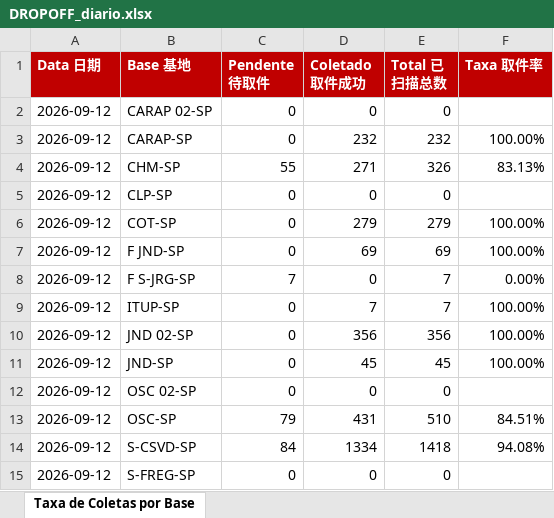
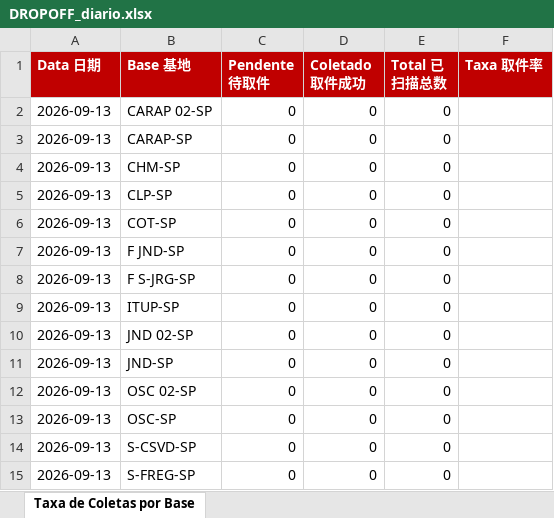
Before and after one commit to guiisilva18-cpu/automacao-pickup-dropoff, an Excel workbook: output/DROPOFF_diario.xlsx, sheet Taxa de Coletas por Base, drawn as a sheet; values as stored, in another font and other column widths than the file's, no borders; the diff names each change by its address in the sheet, - before the commit and + after, or states it on an @@ line.

```diff
--- a/output/DROPOFF_diario.xlsx (sheet Taxa de Coletas por Base)
+++ b/output/DROPOFF_diario.xlsx (sheet Taxa de Coletas por Base)
-A2:A15 (Data 日期): 2026-09-12
+A2:A15 (Data 日期): 2026-09-13
-D3 (Coletado 取件成功): 232
+D3 (Coletado 取件成功): 0
-E3 (Total 已扫描总数): 232
+E3 (Total 已扫描总数): 0
-F3 (Taxa 取件率): 100.00%
+F3 (Taxa 取件率): (empty)
-C4 (Pendente 待取件): 55
+C4 (Pendente 待取件): 0
-D4 (Coletado 取件成功): 271
+D4 (Coletado 取件成功): 0
-E4 (Total 已扫描总数): 326
+E4 (Total 已扫描总数): 0
-F4 (Taxa 取件率): 83.13%
+F4 (Taxa 取件率): (empty)
-D6 (Coletado 取件成功): 279
+D6 (Coletado 取件成功): 0
-E6 (Total 已扫描总数): 279
+E6 (Total 已扫描总数): 0
-F6:F7 (Taxa 取件率): 100.00%
+F6:F7 (Taxa 取件率): (empty)
-D7 (Coletado 取件成功): 69
+D7 (Coletado 取件成功): 0
-E7 (Total 已扫描总数): 69
+E7 (Total 已扫描总数): 0
-C8 (Pendente 待取件): 7
+C8 (Pendente 待取件): 0
-E8:E9 (Total 已扫描总数): 7
+E8:E9 (Total 已扫描总数): 0
-F8 (Taxa 取件率): 0.00%
+F8 (Taxa 取件率): (empty)
-D9 (Coletado 取件成功): 7
+D9 (Coletado 取件成功): 0
-F9:F11 (Taxa 取件率): 100.00%
+F9:F11 (Taxa 取件率): (empty)
-D10 (Coletado 取件成功): 356
+D10 (Coletado 取件成功): 0
-E10 (Total 已扫描总数): 356
+E10 (Total 已扫描总数): 0
-D11 (Coletado 取件成功): 45
+D11 (Coletado 取件成功): 0
-E11 (Total 已扫描总数): 45
+E11 (Total 已扫描总数): 0
-C13 (Pendente 待取件): 79
+C13 (Pendente 待取件): 0
-D13 (Coletado 取件成功): 431
+D13 (Coletado 取件成功): 0
-E13 (Total 已扫描总数): 510
+E13 (Total 已扫描总数): 0
-F13 (Taxa 取件率): 84.51%
+F13 (Taxa 取件率): (empty)
-C14 (Pendente 待取件): 84
+C14 (Pendente 待取件): 0
-D14 (Coletado 取件成功): 1334
+D14 (Coletado 取件成功): 0
-E14 (Total 已扫描总数): 1418
+E14 (Total 已扫描总数): 0
-F14 (Taxa 取件率): 94.08%
+F14 (Taxa 取件率): (empty)
```
Also changed, not shown: output/DROPOFF_painel_mensal.xlsx, 1 other file.
